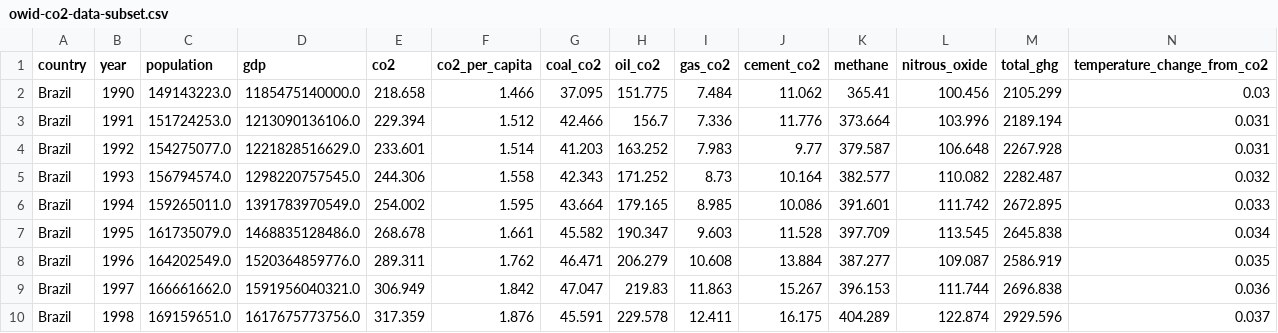
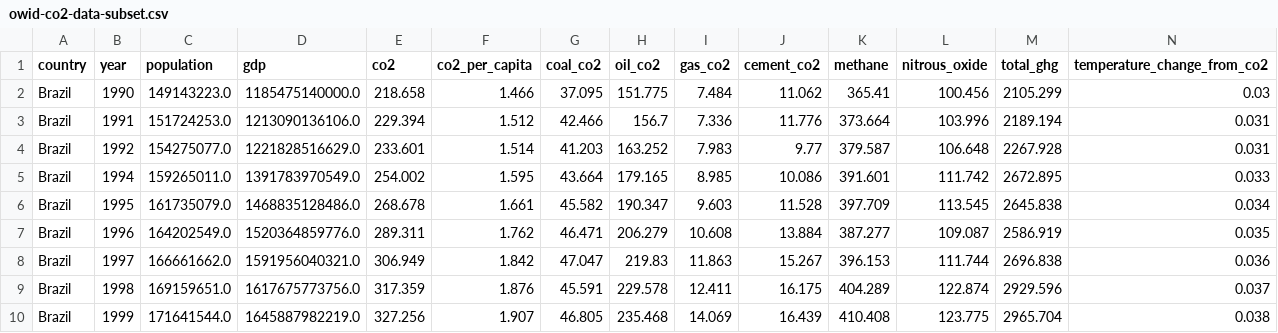
Before and after one commit to parkslarryjr/datafun-07-regression, a CSV file: data/raw/owid-co2-data-subset.csv, drawn as a sheet; only a part is shown; the shorter side is filled out with more unchanged rows.

```diff
--- a/data/raw/owid-co2-data-subset.csv
+++ b/data/raw/owid-co2-data-subset.csv
@@ -4,3 +4,2 @@ Brazil,1991,151724253.0,1213090136106.0,229.394,1.512,42.466,156.7,7.336,11.776,
 Brazil,1992,154275077.0,1221828516629.0,233.601,1.514,41.203,163.252,7.983,9.77,379.587,106.648,2267.928,0.031
-Brazil,1993,156794574.0,1298220757545.0,244.306,1.558,42.343,171.252,8.73,10.164,382.577,110.082,2282.487,0.032
 Brazil,1994,159265011.0,1391783970549.0,254.002,1.595,43.664,179.165,8.985,10.086,391.601,111.742,2672.895,0.033
```
Also changed, not shown: 5 other files.
